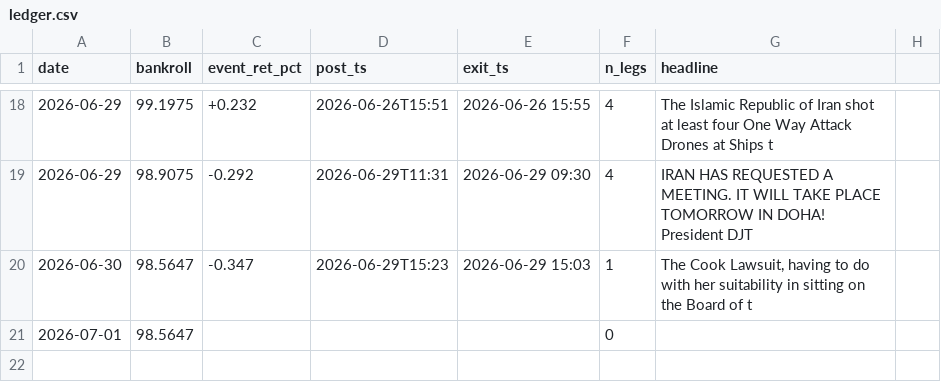
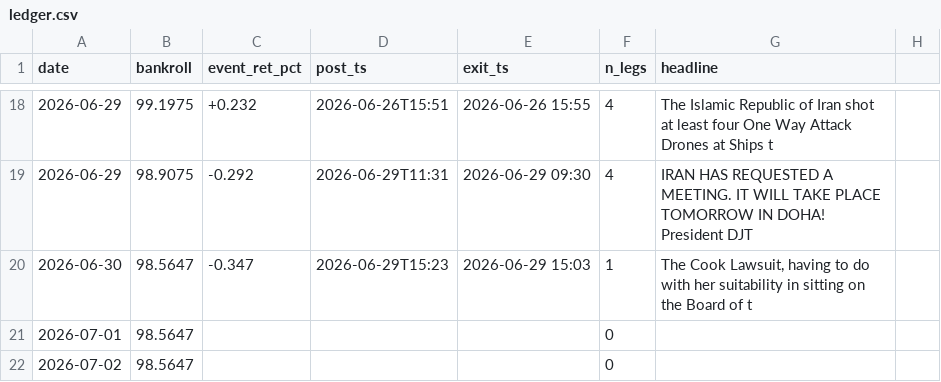
Before and after one commit to blaggr/Claude, a CSV file: experiments/simulation/ledger.csv, drawn as a sheet; only a part is shown, gaps mark what is left out.

```diff
--- a/experiments/simulation/ledger.csv
+++ b/experiments/simulation/ledger.csv
@@ -21 +21,2 @@ date,bankroll,event_ret_pct,post_ts,exit_ts,n_legs,headline
 2026-07-01,98.5647,,,,0,
+2026-07-02,98.5647,,,,0,
```
Also changed, not shown: 2 other files.
